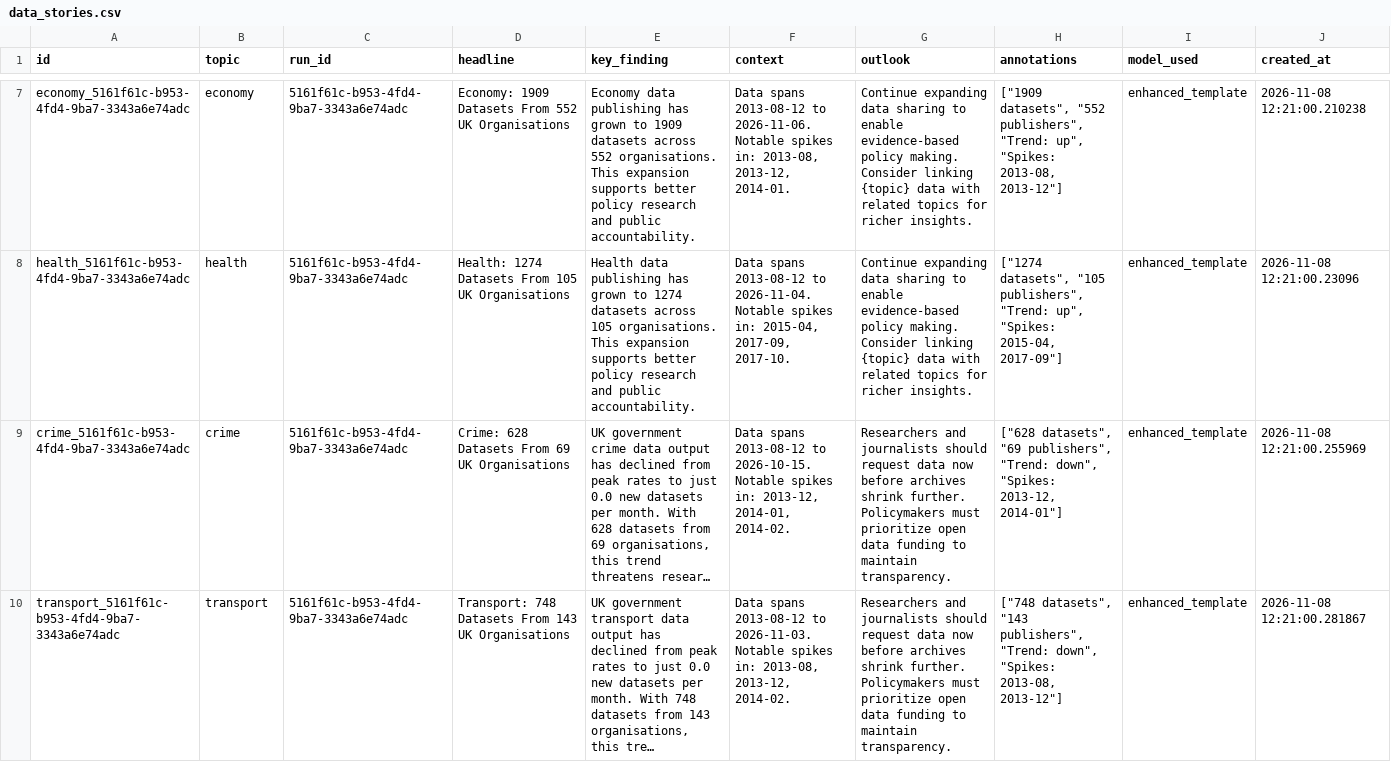
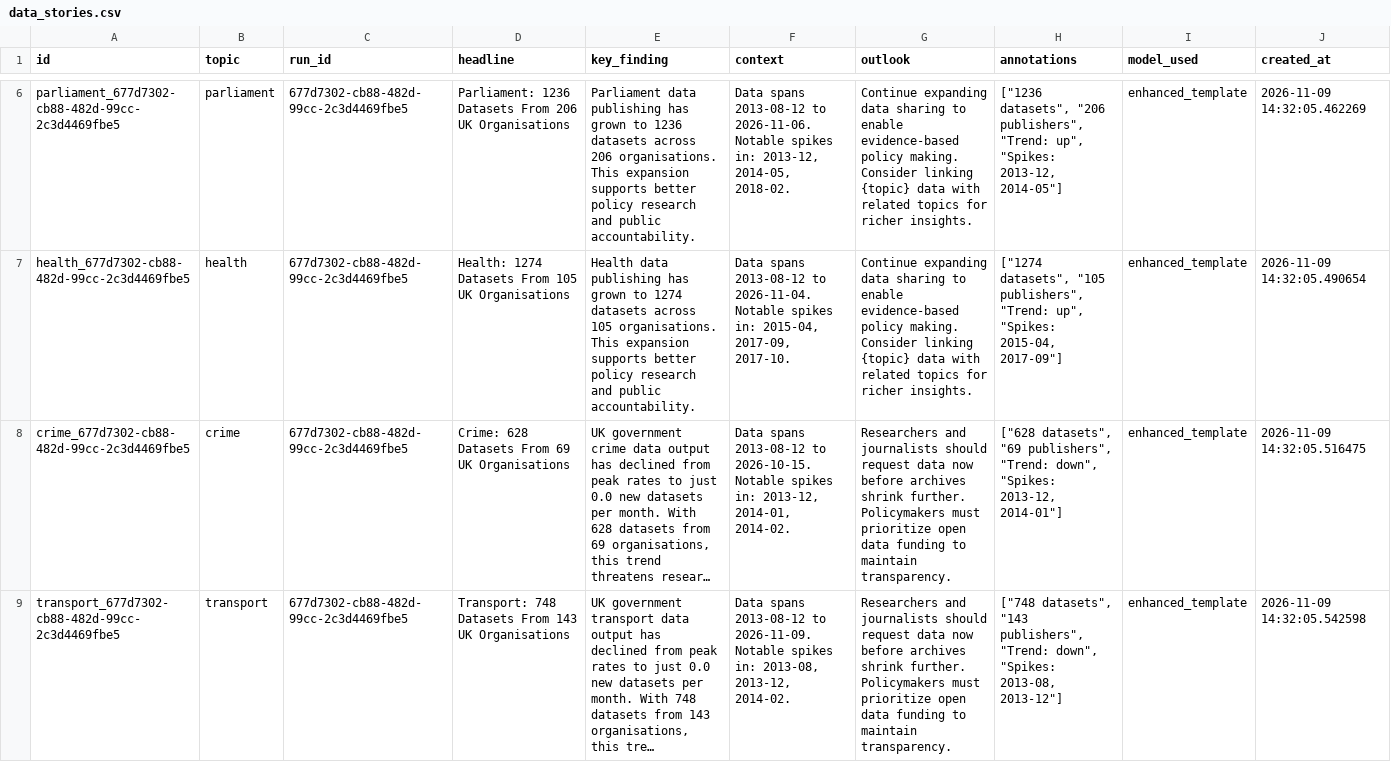
Before and after one commit to AnnasMazhar/UK-Data-Stories, a CSV file: data/derived/data_stories.csv, drawn as a sheet; only a part is shown, gaps mark what is left out; long unchanged cells end in …; addresses are those after the commit; the diff covers the shown part only; the diff names each change by its address in the sheet, - before the commit and + after, or states it on an @@ line.

```diff
--- a/data/derived/data_stories.csv
+++ b/data/derived/data_stories.csv
-A6 (id): economy_5161f61c-b953-4fd4-9ba7-3343a6e74adc
+A6 (id): parliament_677d7302-cb88-482d-99cc-2c3d4469fbe5
-B6 (topic): economy
+B6 (topic): parliament
-C6:C9 (run_id): 5161f61c-b953-4fd4-9ba7-3343a6e74adc
+C6:C9 (run_id): 677d7302-cb88-482d-99cc-2c3d4469fbe5
-D6 (headline): Economy: 1909 Datasets From 552 UK Organisations
+D6 (headline): Parliament: 1236 Datasets From 206 UK Organisations
-E6 (key_finding): Economy data publishing has grown to 1909 datasets across 552 organisations. This…
+E6 (key_finding): Parliament data publishing has grown to 1236 datasets across 206 organisations. This…
-F6 (context): …spikes in: 2013-08, 2013-12, 2014-01.
+F6 (context): …spikes in: 2013-12, 2014-05, 2018-02.
-H6 (annotations): ["1909 datasets", "552 publishers", "Trend: up", "Spikes: 2013-08, 2013-12"]
+H6 (annotations): ["1236 datasets", "206 publishers", "Trend: up", "Spikes: 2013-12, 2014-05"]
-J6 (created_at): 2026-11-08 12:21:00.210238
+J6 (created_at): 2026-11-09 14:32:05.462269
-A7 (id): health_5161f61c-b953-4fd4-9ba7-3343a6e74adc
+A7 (id): health_677d7302-cb88-482d-99cc-2c3d4469fbe5
-J7 (created_at): 2026-11-08 12:21:00.23096
+J7 (created_at): 2026-11-09 14:32:05.490654
-A8 (id): crime_5161f61c-b953-4fd4-9ba7-3343a6e74adc
+A8 (id): crime_677d7302-cb88-482d-99cc-2c3d4469fbe5
-J8 (created_at): 2026-11-08 12:21:00.255969
+J8 (created_at): 2026-11-09 14:32:05.516475
-A9 (id): transport_5161f61c-b953-4fd4-9ba7-3343a6e74adc
+A9 (id): transport_677d7302-cb88-482d-99cc-2c3d4469fbe5
-F9 (context): …2013-08-12 to 2026-11-03. Notable spikes…
+F9 (context): …2013-08-12 to 2026-11-09. Notable spikes…
-J9 (created_at): 2026-11-08 12:21:00.281867
+J9 (created_at): 2026-11-09 14:32:05.542598
```
Also changed, not shown: 2 added rows, 2 removed rows and 15 edited cells elsewhere in this file, data/derived/analysis_results.csv, data/derived/insights.csv, 1 other file.
